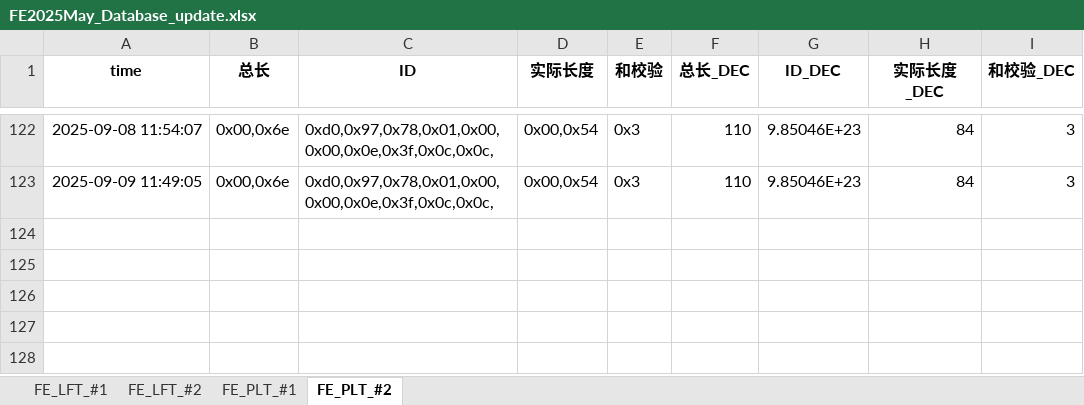
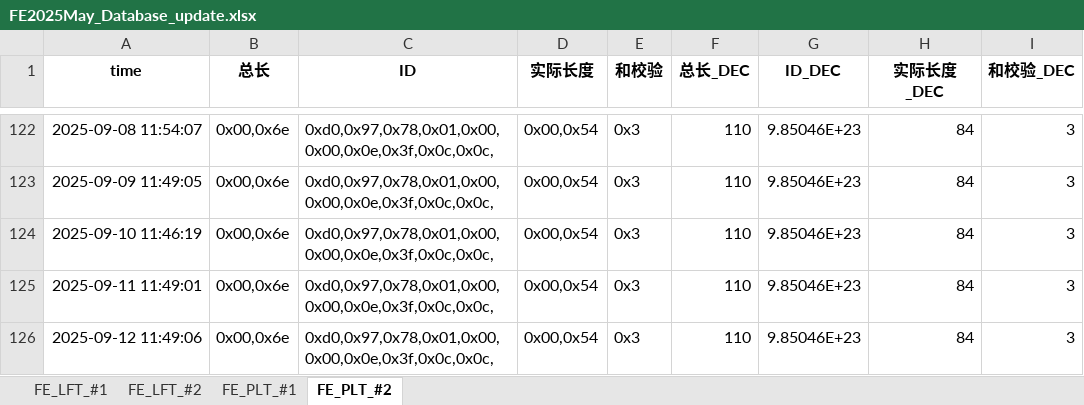
Before and after one commit to weichencsu/tbo_may2025, an Excel workbook: FE2025May_Database_update.xlsx, sheet FE_PLT_#2, drawn as a sheet; only a part is shown, gaps mark what is left out; values as stored, in another font and other column widths than the file's, no borders; the diff names each change by its address in the sheet, - before the commit and + after, or states it on an @@ line.

```diff
--- a/FE2025May_Database_update.xlsx (sheet FE_PLT_#2)
+++ b/FE2025May_Database_update.xlsx (sheet FE_PLT_#2)
+row 124: 2025-09-10 11:46:19 | 0x00,0x6e | 0xd0,0x97,0x78,0x01,0x00,0x00,0x0e,0x3f,0x0c,0x0c, | 0x00,0x54 | 0x3 | 110 | 9.85046E+23 | 84 | 3
+row 125: 2025-09-11 11:49:01 | 0x00,0x6e | 0xd0,0x97,0x78,0x01,0x00,0x00,0x0e,0x3f,0x0c,0x0c, | 0x00,0x54 | 0x3 | 110 | 9.85046E+23 | 84 | 3
+row 126: 2025-09-12 11:49:06 | 0x00,0x6e | 0xd0,0x97,0x78,0x01,0x00,0x00,0x0e,0x3f,0x0c,0x0c, | 0x00,0x54 | 0x3 | 110 | 9.85046E+23 | 84 | 3
```
Also changed, not shown: sheet FE_PLT_#1, sheet FE_LFT_#2, sheet FE_LFT_#1.
